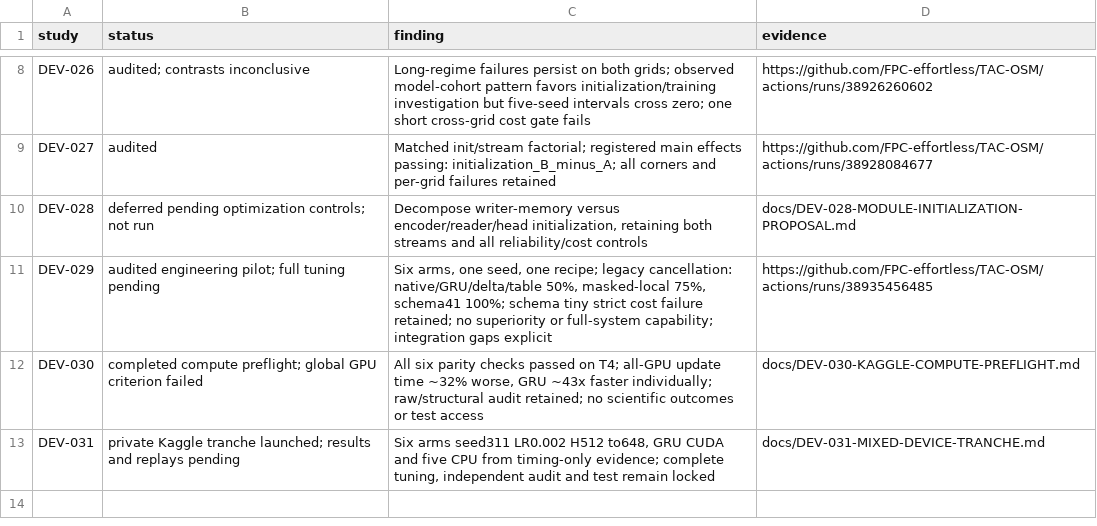
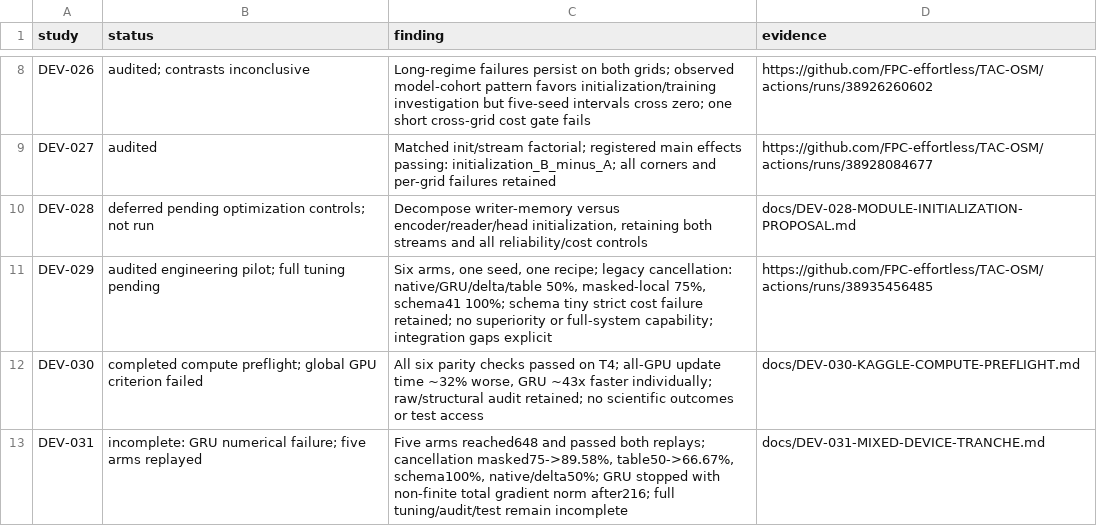
Before and after one commit to FPC-effortless/TAC-OSM, a TSV file: research/autoresearch/results.tsv, drawn as a sheet; only a part is shown, gaps mark what is left out.

Commit message:
research: preserve DEV-031 partial results and GRU numerical failure

```diff
--- a/research/autoresearch/results.tsv
+++ b/research/autoresearch/results.tsv
@@ -12,2 +12,2 @@ DEV-029	audited engineering pilot; full tuning pending	Six arms, one seed, one r
 DEV-030	completed compute preflight; global GPU criterion failed	All six parity checks passed on T4; all-GPU update time ~32% worse, GRU ~43x faster individually; raw/structural audit retained; no scientific outcomes or test access	docs/DEV-030-KAGGLE-COMPUTE-PREFLIGHT.md
-DEV-031	private Kaggle tranche launched; results and replays pending	Six arms seed311 LR0.002 H512 to648, GRU CUDA and five CPU from timing-only evidence; complete tuning, independent audit and test remain locked	docs/DEV-031-MIXED-DEVICE-TRANCHE.md
+DEV-031	incomplete: GRU numerical failure; five arms replayed	Five arms reached648 and passed both replays; cancellation masked75->89.58%, table50->66.67%, schema100%, native/delta50%; GRU stopped with non-finite total gradient norm after216; full tuning/audit/test remain incomplete	docs/DEV-031-MIXED-DEVICE-TRANCHE.md
```
Also changed, not shown: 2 other files.
